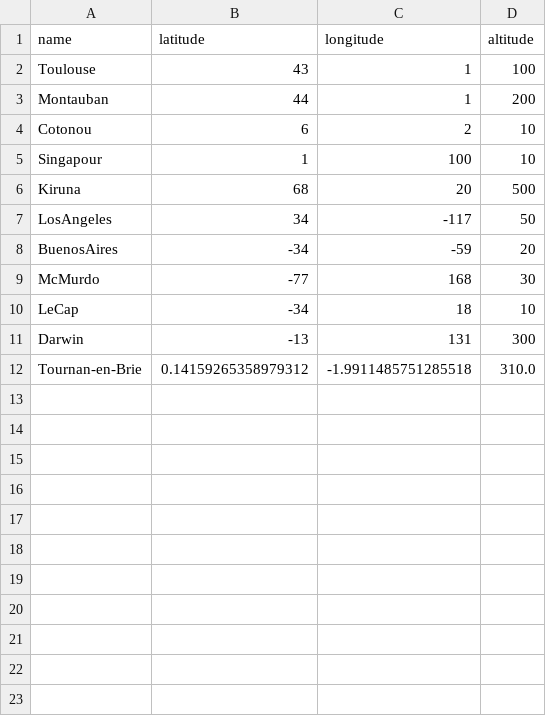
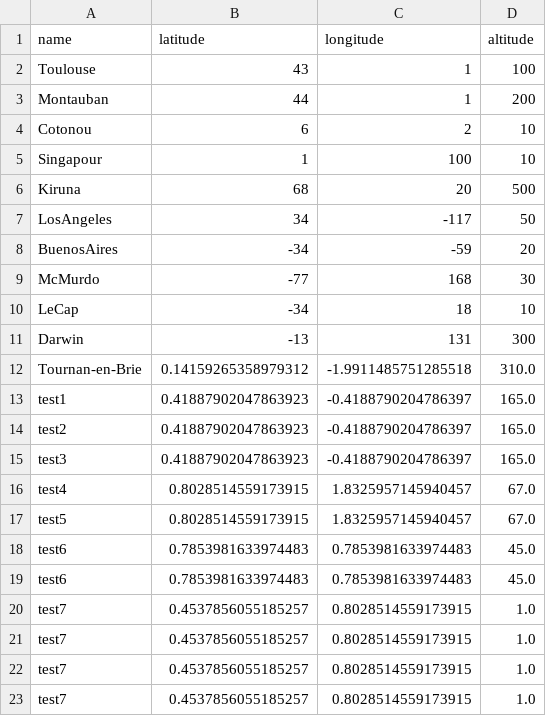
Before and after one commit to theorousseaux/jumeau_numerique, a CSV file: src/Data/GS.csv, drawn as a sheet; the diff names each change by its address in the sheet, - before the commit and + after, or states it on an @@ line.

```diff
--- a/src/Data/GS.csv
+++ b/src/Data/GS.csv
+row 13: test1 | 0.41887902047863923 | -0.4188790204786397 | 165.0
+row 14: test2 | 0.41887902047863923 | -0.4188790204786397 | 165.0
+row 15: test3 | 0.41887902047863923 | -0.4188790204786397 | 165.0
+row 16: test4 | 0.8028514559173915 | 1.8325957145940457 | 67.0
+row 17: test5 | 0.8028514559173915 | 1.8325957145940457 | 67.0
+row 18: test6 | 0.7853981633974483 | 0.7853981633974483 | 45.0
+row 19: test6 | 0.7853981633974483 | 0.7853981633974483 | 45.0
+row 20: test7 | 0.4537856055185257 | 0.8028514559173915 | 1.0
+row 21: test7 | 0.4537856055185257 | 0.8028514559173915 | 1.0
+row 22: test7 | 0.4537856055185257 | 0.8028514559173915 | 1.0
+row 23: test7 | 0.4537856055185257 | 0.8028514559173915 | 1.0
```
Also changed, not shown: 8 other files.
